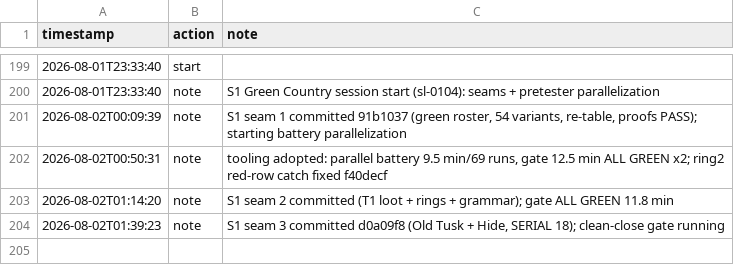
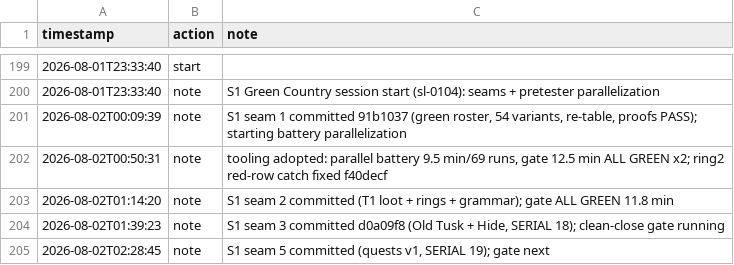
Before and after one commit to tilok1234/Wildshot-Adventures, a CSV file: notes/hours.csv, drawn as a sheet; only a part is shown, gaps mark what is left out.

```diff
--- a/notes/hours.csv
+++ b/notes/hours.csv
@@ -204 +204,2 @@ timestamp,action,note
 2026-08-02T01:39:23,note,"S1 seam 3 committed d0a09f8 (Old Tusk + Hide, SERIAL 18); clean-close gate running"
+2026-08-02T02:28:45,note,"S1 seam 5 committed (quests v1, SERIAL 19); gate next"
```
Also changed, not shown: 52 other files.
